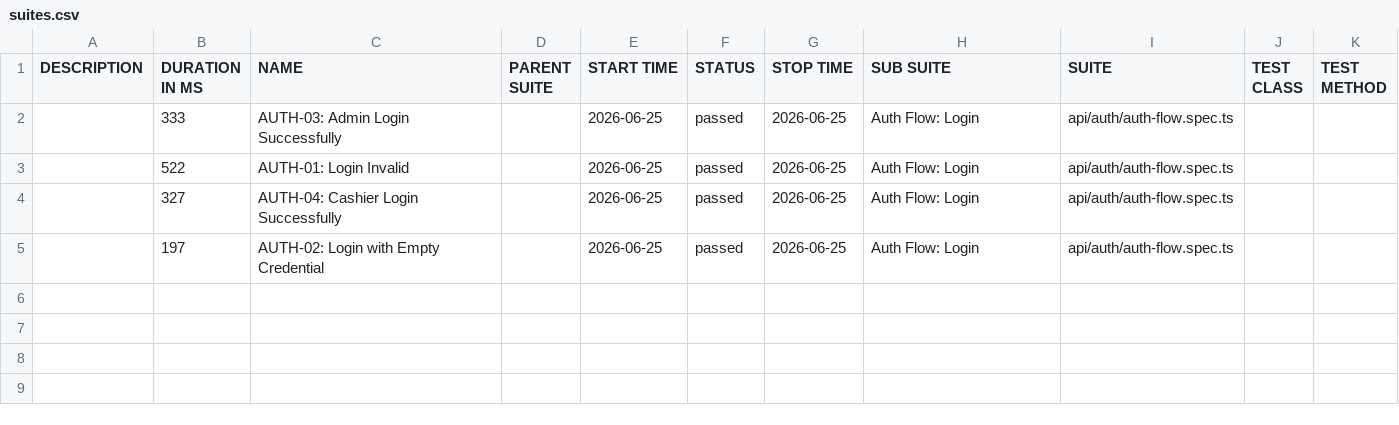
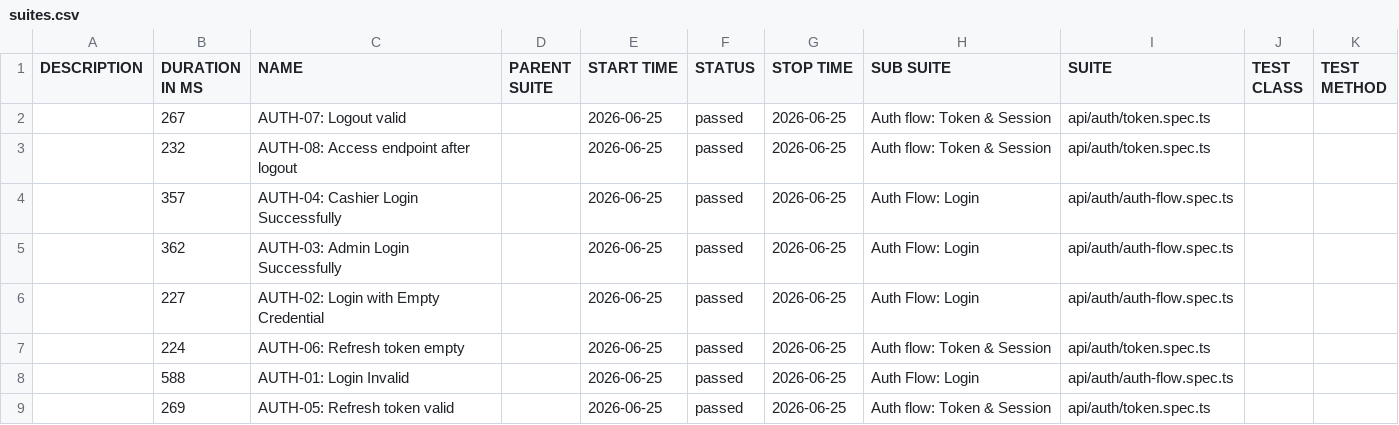
Before and after one commit to fridoa/pointofsale-api-test, a CSV file: data/suites.csv, drawn as a sheet.

```diff
--- a/data/suites.csv
+++ b/data/suites.csv
@@ -1,5 +1,9 @@
 "DESCRIPTION","DURATION IN MS","NAME","PARENT SUITE","START TIME","STATUS","STOP TIME","SUB SUITE","SUITE","TEST CLASS","TEST METHOD"
-"","333","AUTH-03: Admin Login Successfully","","2026-06-25","passed","2026-06-25","Auth Flow: Login","api/auth/auth-flow.spec.ts","",""
-"","522","AUTH-01: Login Invalid","","2026-06-25","passed","2026-06-25","Auth Flow: Login","api/auth/auth-flow.spec.ts","",""
-"","327","AUTH-04: Cashier Login Successfully","","2026-06-25","passed","2026-06-25","Auth Flow: Login","api/auth/auth-flow.spec.ts","",""
-"","197","AUTH-02: Login with Empty Credential","","2026-06-25","passed","2026-06-25","Auth Flow: Login","api/auth/auth-flow.spec.ts","",""
+"","267","AUTH-07: Logout valid","","2026-06-25","passed","2026-06-25","Auth flow: Token & Session","api/auth/token.spec.ts","",""
+"","232","AUTH-08: Access endpoint after logout","","2026-06-25","passed","2026-06-25","Auth flow: Token & Session","api/auth/token.spec.ts","",""
+"","357","AUTH-04: Cashier Login Successfully","","2026-06-25","passed","2026-06-25","Auth Flow: Login","api/auth/auth-flow.spec.ts","",""
+"","362","AUTH-03: Admin Login Successfully","","2026-06-25","passed","2026-06-25","Auth Flow: Login","api/auth/auth-flow.spec.ts","",""
+"","227","AUTH-02: Login with Empty Credential","","2026-06-25","passed","2026-06-25","Auth Flow: Login","api/auth/auth-flow.spec.ts","",""
+"","224","AUTH-06: Refresh token empty","","2026-06-25","passed","2026-06-25","Auth flow: Token & Session","api/auth/token.spec.ts","",""
+"","588","AUTH-01: Login Invalid","","2026-06-25","passed","2026-06-25","Auth Flow: Login","api/auth/auth-flow.spec.ts","",""
+"","269","AUTH-05: Refresh token valid","","2026-06-25","passed","2026-06-25","Auth flow: Token & Session","api/auth/token.spec.ts","",""
```
Also changed, not shown: data/behaviors.csv, 39 other files.
